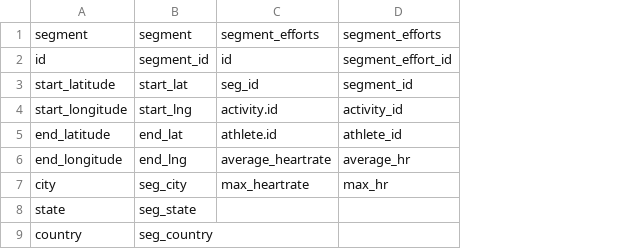
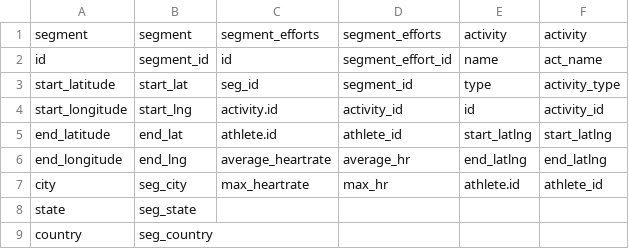
Before and after one commit to kferenc3/StravaAPI, a CSV file: dicts.csv, drawn as a sheet; the diff names each change by its address in the sheet, - before the commit and + after, or states it on an @@ line.

```diff
--- a/dicts.csv
+++ b/dicts.csv
+column E, rows 1-7: activity | name | type | id | start_latlng | end_latlng | athlete.id
+column F, rows 1-7: activity | act_name | activity_type | activity_id | start_latlng | end_latlng | athlete_id
```
Also changed, not shown: headers.csv, 3 other files.
